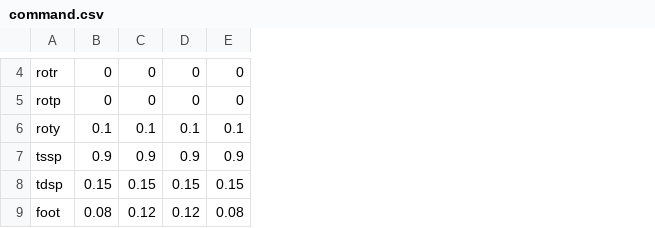
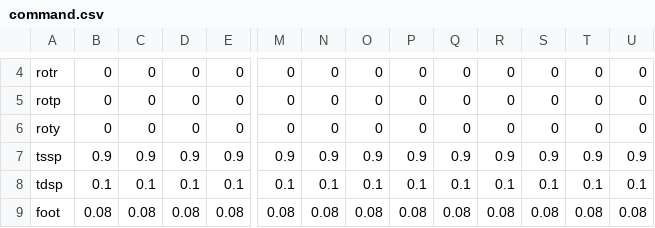
Before and after one commit to yongarry/tocabi_cc, a CSV file: cmd/command.csv, drawn as a sheet; only a part is shown, gaps mark what is left out; the diff covers the shown part only; the diff names each change by its address in the sheet, - before the commit and + after, or states it on an @@ line.

```diff
--- a/cmd/command.csv
+++ b/cmd/command.csv
+column M, rows 4-9: 0 | 0 | 0 | 0.9 | 0.1 | 0.08
+column N, rows 4-9: 0 | 0 | 0 | 0.9 | 0.1 | 0.08
+column O, rows 4-9: 0 | 0 | 0 | 0.9 | 0.1 | 0.08
+column P, rows 4-9: 0 | 0 | 0 | 0.9 | 0.1 | 0.08
+column Q, rows 4-9: 0 | 0 | 0 | 0.9 | 0.1 | 0.08
+column R, rows 4-9: 0 | 0 | 0 | 0.9 | 0.1 | 0.08
+column S, rows 4-9: 0 | 0 | 0 | 0.9 | 0.1 | 0.08
+column T, rows 4-9: 0 | 0 | 0 | 0.9 | 0.1 | 0.08
+column U, rows 4-9: 0 | 0 | 0 | 0.9 | 0.1 | 0.08
-B6: 0.1
+B6: 0
-C6: 0.1
+C6: 0
-D6: 0.1
+D6: 0
-E6: 0.1
+E6: 0
-B8: 0.15
+B8: 0.1
-C8: 0.15
+C8: 0.1
-D8: 0.15
+D8: 0.1
-E8: 0.15
+E8: 0.1
-C9: 0.12
+C9: 0.08
-D9: 0.12
+D9: 0.08
```
Also changed, not shown: 35 edited cells elsewhere in this file, cmd/global_command.csv, 9 other files.
